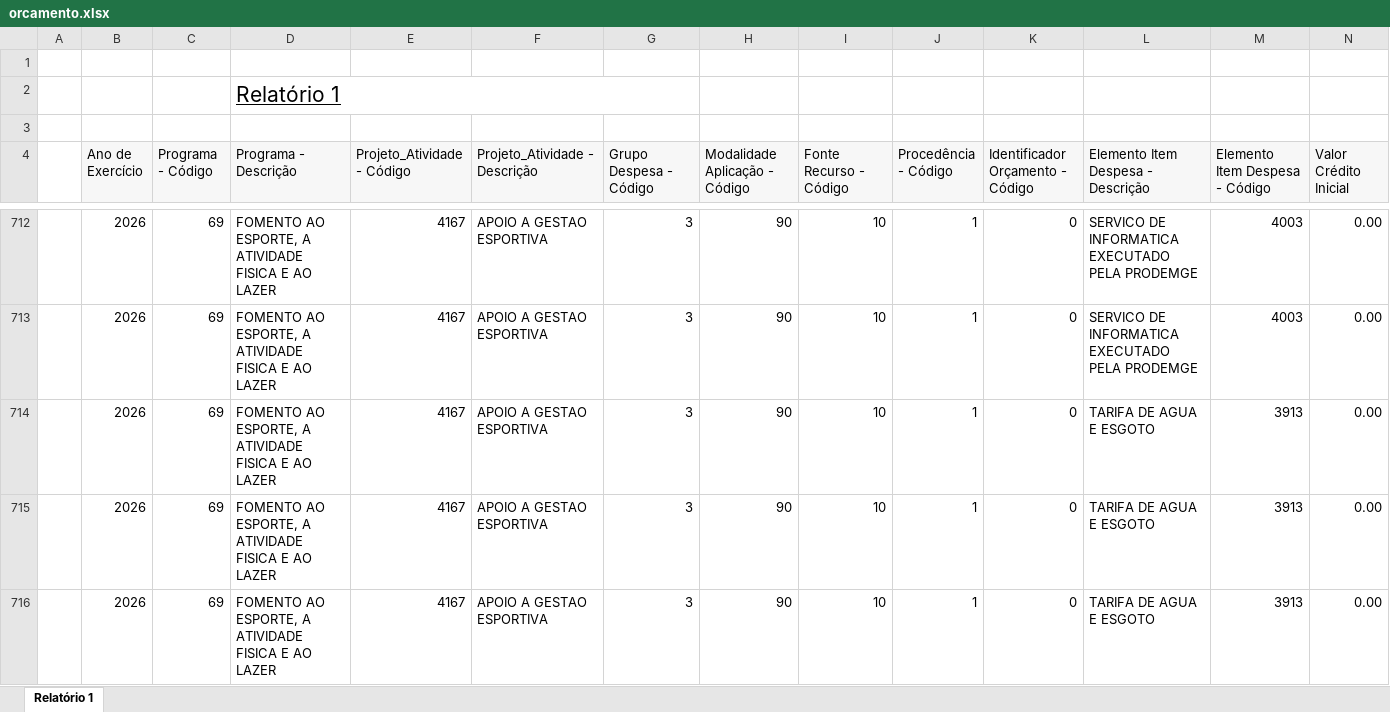
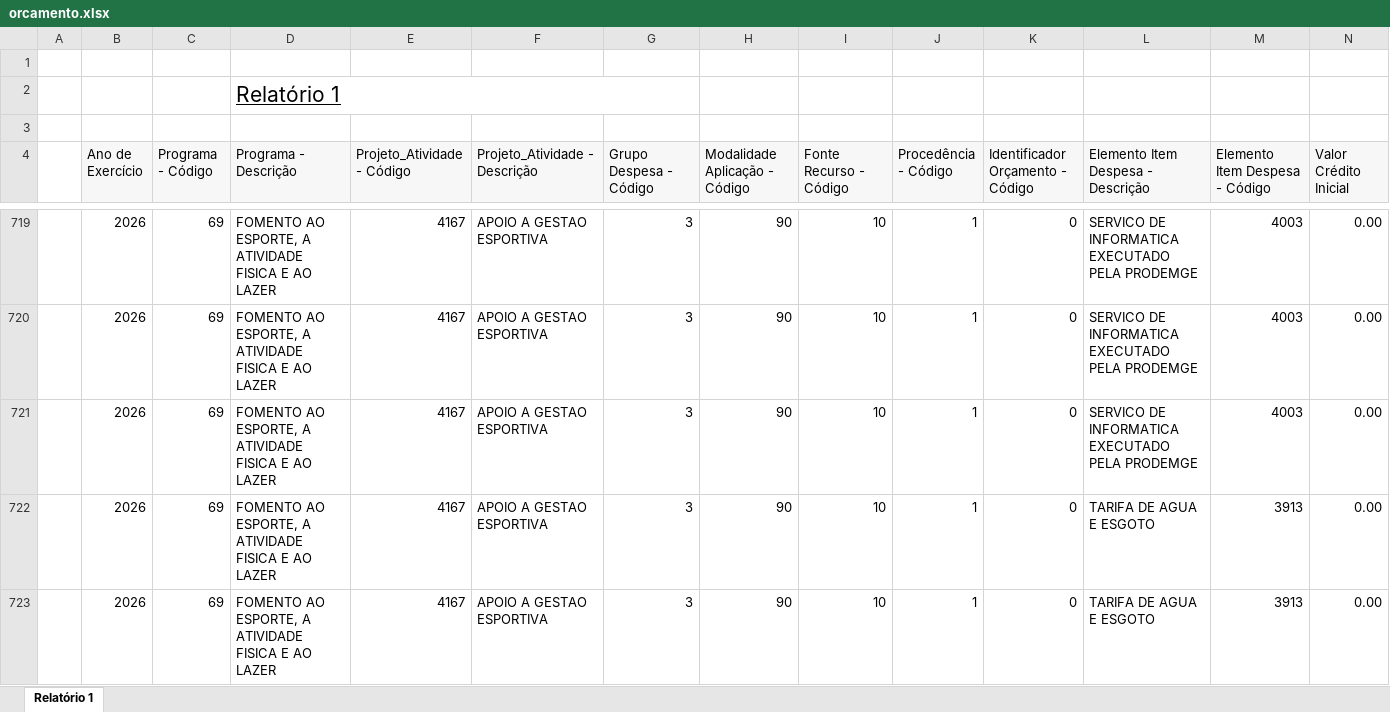
Before and after one commit to feasmg/painel_feasmg, an Excel workbook: orcamento.xlsx, sheet Relatório 1, drawn as a sheet; only a part is shown, gaps mark what is left out; the shorter side is filled out with more unchanged rows; values as stored, in another font and other column widths than the file's, no borders; rows hold the shown columns only; the diff covers the shown part only; the diff names each change by its address in the sheet, - before the commit and + after, or states it on an @@ line.

```diff
--- a/orcamento.xlsx (sheet Relatório 1)
+++ b/orcamento.xlsx (sheet Relatório 1)
+row 721:  | 2026 | 69 | FOMENTO AO ESPORTE, A ATIVIDADE FISICA E AO LAZER | 4167 | APOIO A GESTAO ESPORTIVA | 3 | 90 | 10 | 1 | 0 | SERVICO DE INFORMATICA EXECUTADO PELA PRODEMGE | 4003 | 0.00
```
Also changed, not shown: 37 added rows and 21 edited cells elsewhere in this sheet.
